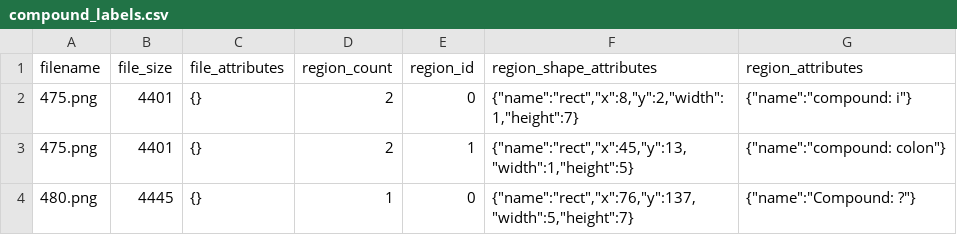
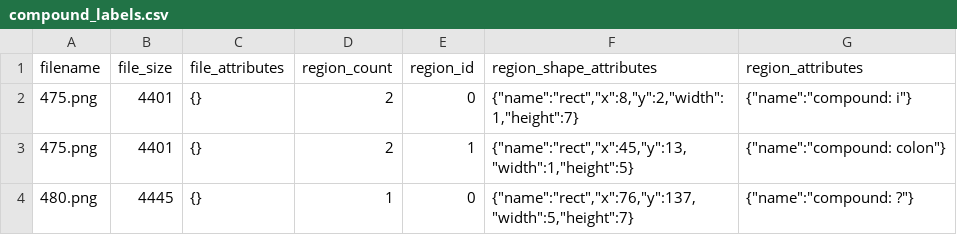
Before and after one commit to Whenning42/bounce-rl, a CSV file: src/labels/compound_labels.csv, drawn as a sheet.

```diff
--- a/src/labels/compound_labels.csv
+++ b/src/labels/compound_labels.csv
@@ -3,2 +3,2 @@ filename,file_size,file_attributes,region_count,region_id,region_shape_attribute
 475.png,4401,"{}",2,1,"{""name"":""rect"",""x"":45,""y"":13,""width"":1,""height"":5}","{""name"":""compound: colon""}"
-480.png,4445,"{}",1,0,"{""name"":""rect"",""x"":76,""y"":137,""width"":5,""height"":7}","{""name"":""Compound: ?""}"
+480.png,4445,"{}",1,0,"{""name"":""rect"",""x"":76,""y"":137,""width"":5,""height"":7}","{""name"":""compound: ?""}"
```
Also changed, not shown: 6 other files.
